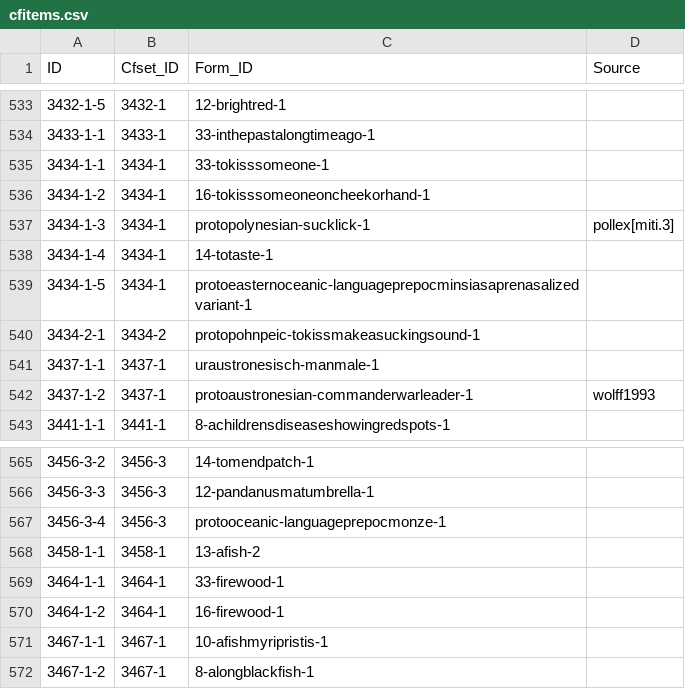
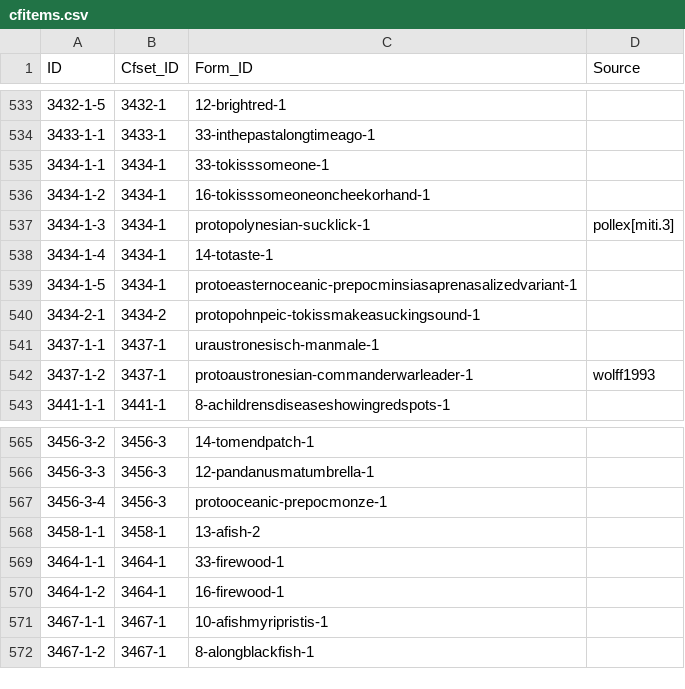
Before and after one commit to lexibank/mcd, a CSV file: cldf/cfitems.csv, drawn as a sheet; only a part is shown, gaps mark what is left out.

```diff
--- a/cldf/cfitems.csv
+++ b/cldf/cfitems.csv
@@ -538,3 +538,3 @@ ID,Cfset_ID,Form_ID,Source
 3434-1-4,3434-1,14-totaste-1,
-3434-1-5,3434-1,protoeasternoceanic-languageprepocminsiasaprenasalizedvariant-1,
+3434-1-5,3434-1,protoeasternoceanic-prepocminsiasaprenasalizedvariant-1,
 3434-2-1,3434-2,protopohnpeic-tokissmakeasuckingsound-1,
@@ -566,3 +566,3 @@ ID,Cfset_ID,Form_ID,Source
 3456-3-3,3456-3,12-pandanusmatumbrella-1,
-3456-3-4,3456-3,protooceanic-languageprepocmonze-1,
+3456-3-4,3456-3,protooceanic-prepocmonze-1,
 3458-1-1,3458-1,13-afish-2,
```
Also changed, not shown: cldf/languages.csv, cldf/parameters.csv, 19 other files.
